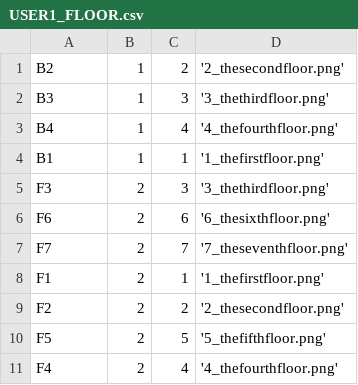
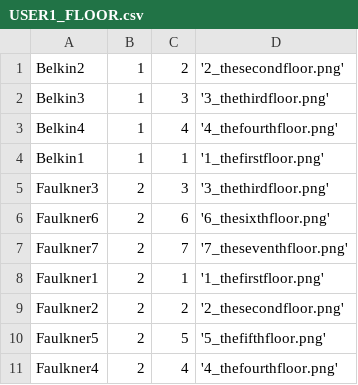
Before and after one commit to CS3733TeamBeta/Faulkner.Kiosk, a CSV file: USER1_FLOOR.csv, drawn as a sheet.

```diff
--- a/USER1_FLOOR.csv
+++ b/USER1_FLOOR.csv
@@ -1,11 +1,11 @@
-B2,1,2,'2_thesecondfloor.png'
-B3,1,3,'3_thethirdfloor.png'
-B4,1,4,'4_thefourthfloor.png'
-B1,1,1,'1_thefirstfloor.png'
-F3,2,3,'3_thethirdfloor.png'
-F6,2,6,'6_thesixthfloor.png'
-F7,2,7,'7_theseventhfloor.png'
-F1,2,1,'1_thefirstfloor.png'
-F2,2,2,'2_thesecondfloor.png'
-F5,2,5,'5_thefifthfloor.png'
-F4,2,4,'4_thefourthfloor.png'
+Belkin2,1,2,'2_thesecondfloor.png'
+Belkin3,1,3,'3_thethirdfloor.png'
+Belkin4,1,4,'4_thefourthfloor.png'
+Belkin1,1,1,'1_thefirstfloor.png'
+Faulkner3,2,3,'3_thethirdfloor.png'
+Faulkner6,2,6,'6_thesixthfloor.png'
+Faulkner7,2,7,'7_theseventhfloor.png'
+Faulkner1,2,1,'1_thefirstfloor.png'
+Faulkner2,2,2,'2_thesecondfloor.png'
+Faulkner5,2,5,'5_thefifthfloor.png'
+Faulkner4,2,4,'4_thefourthfloor.png'
```
Also changed, not shown: USER1_DOCTOR.csv, USER1_NODE.csv, 3 other files.
